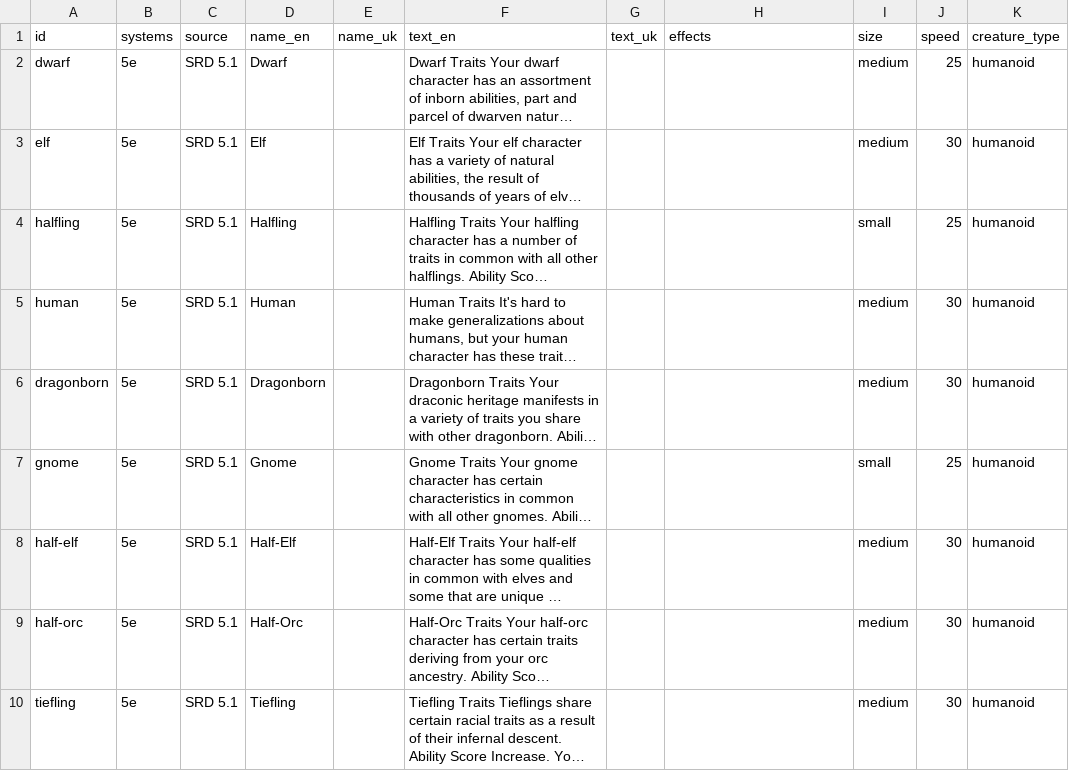
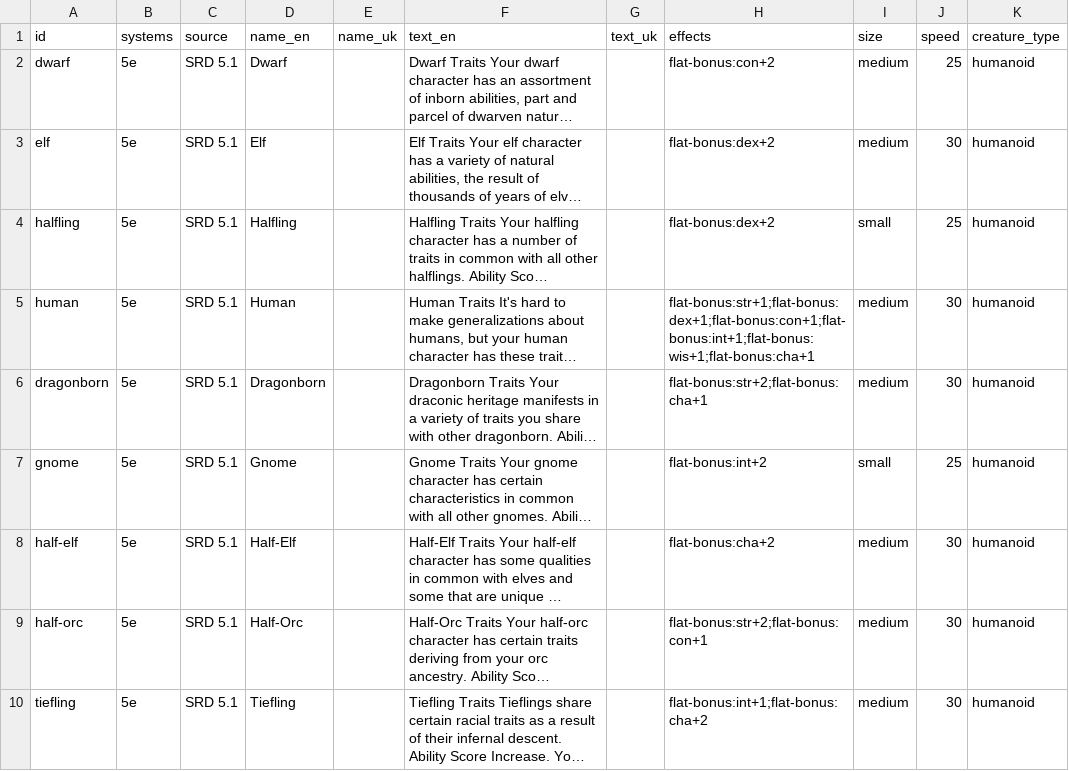
Before and after one commit to itsdarklikehell/charnik-content-srd, a CSV file: srd-2014/species_srd.csv, drawn as a sheet; long unchanged cells end in …; the diff names each change by its address in the sheet, - before the commit and + after, or states it on an @@ line.

```diff
--- a/srd-2014/species_srd.csv
+++ b/srd-2014/species_srd.csv
-H2 (effects): (empty)
+H2 (effects): flat-bonus:con+2
-H3:H4 (effects): (empty)
+H3:H4 (effects): flat-bonus:dex+2
-H5 (effects): (empty)
+H5 (effects): flat-bonus:str+1;flat-bonus:dex+1;flat-bonus:con+1;flat-bonus:int+1;flat-bonus:wis+1;flat-bonus:cha+1
-H6 (effects): (empty)
+H6 (effects): flat-bonus:str+2;flat-bonus:cha+1
-H7 (effects): (empty)
+H7 (effects): flat-bonus:int+2
-H8 (effects): (empty)
+H8 (effects): flat-bonus:cha+2
-H9 (effects): (empty)
+H9 (effects): flat-bonus:str+2;flat-bonus:con+1
-H10 (effects): (empty)
+H10 (effects): flat-bonus:int+1;flat-bonus:cha+2
```
